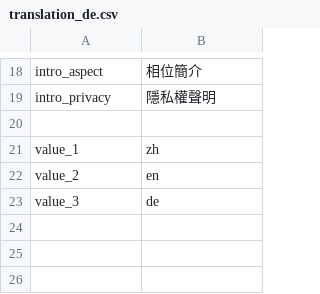
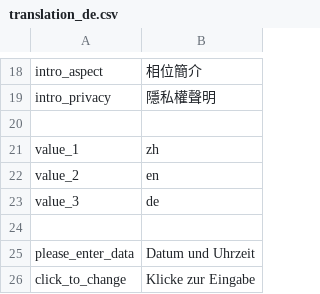
Before and after one commit to Hsin-Rui/Rstrology, a CSV file: inst/csv/translation_de.csv, drawn as a sheet; only a part is shown, gaps mark what is left out.

Commit message:
revised translation, included location data into package

```diff
--- a/inst/csv/translation_de.csv
+++ b/inst/csv/translation_de.csv
@@ -23 +23,4 @@ value_2|en
 value_3|de
+
+please_enter_data|Datum und Uhrzeit
+click_to_change|Klicke zur Eingabe
```
Also changed, not shown: inst/csv/translation_en.csv, inst/csv/translation_zh.csv, 5 other files.
